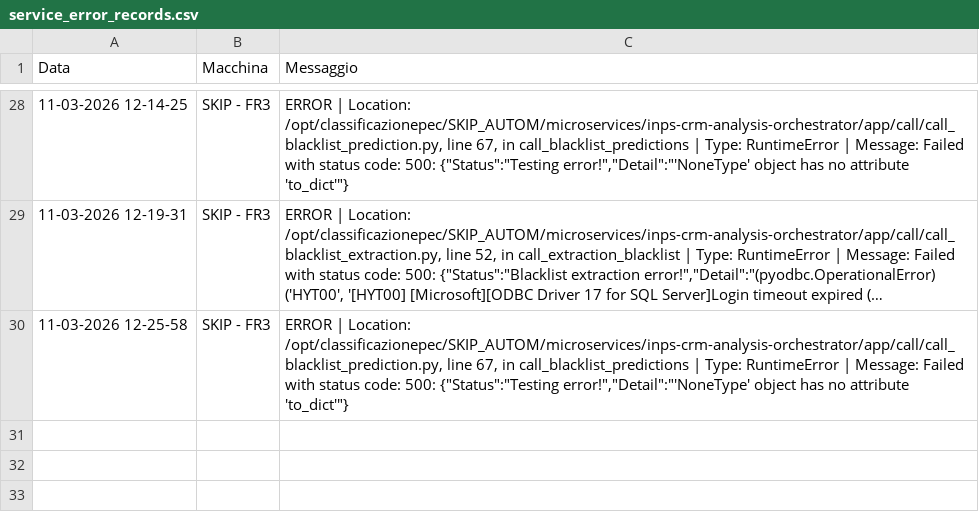
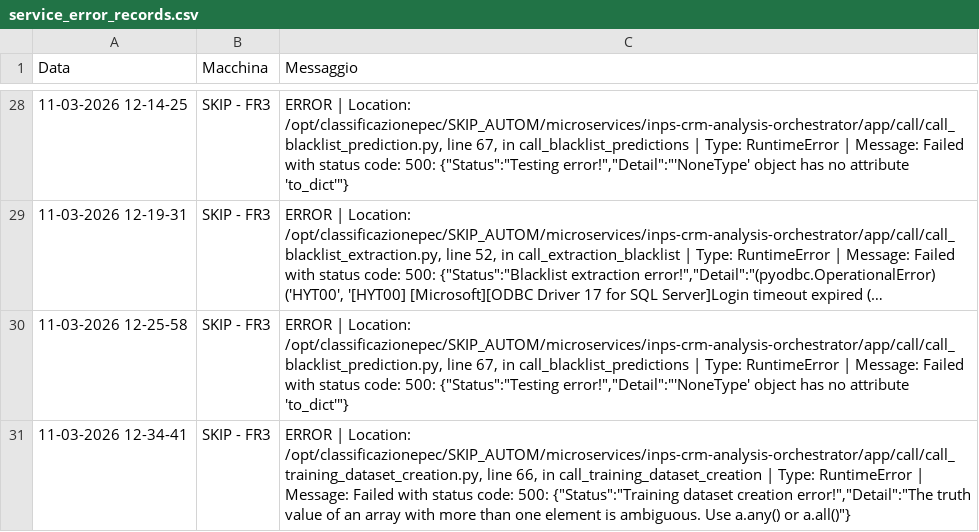
Before and after one commit to SkipAlarm/SkipAutomationAlarm, a CSV file: service_error_records.csv, drawn as a sheet; only a part is shown, gaps mark what is left out; long unchanged cells end in ….

Commit message:
Server error logged from SKIP - FR3

```diff
--- a/service_error_records.csv
+++ b/service_error_records.csv
@@ -30 +30,2 @@ Data, Macchina, Messaggio
 11-03-2026 12-25-58,SKIP - FR3,"ERROR | Location: /opt/classificazionepec/SKIP_AUTOM/microservices/inps-crm-analysis-orchestrator/app/call/call_blacklist_prediction.py, line 67, in call_blacklist_predictions | Type: RuntimeError | Message: Failed with status code: 500: {""Status"":""Testing error!"",""Detail"":""'NoneType' object has no attribute 'to_dict'""}"
+11-03-2026 12-34-41,SKIP - FR3,"ERROR | Location: /opt/classificazionepec/SKIP_AUTOM/microservices/inps-crm-analysis-orchestrator/app/call/call_training_dataset_creation.py, line 66, in call_training_dataset_creation | Type: RuntimeError | Message: Failed with status code: 500: {""Status"":""Training dataset creation error!"",""Detail"":""The truth value of an array with more than one element is ambiguous. Use a.any() or a.all()""}"
```
